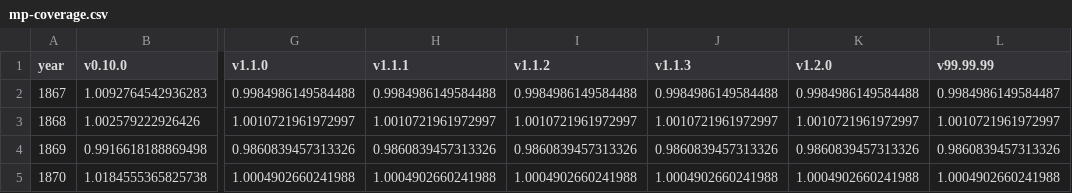
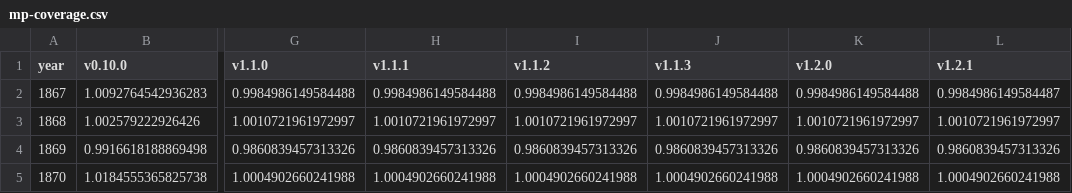
Before and after one commit to swerik-project/riksdagen-persons, a CSV file: quality/estimates/mp-coverage/mp-coverage.csv, drawn as a sheet; only a part is shown, gaps mark what is left out; the diff names each change by its address in the sheet, - before the commit and + after, or states it on an @@ line.

```diff
--- a/quality/estimates/mp-coverage/mp-coverage.csv
+++ b/quality/estimates/mp-coverage/mp-coverage.csv
-L1: v99.99.99
+L1: v1.2.1
```
Also changed, not shown: 2 other files.
